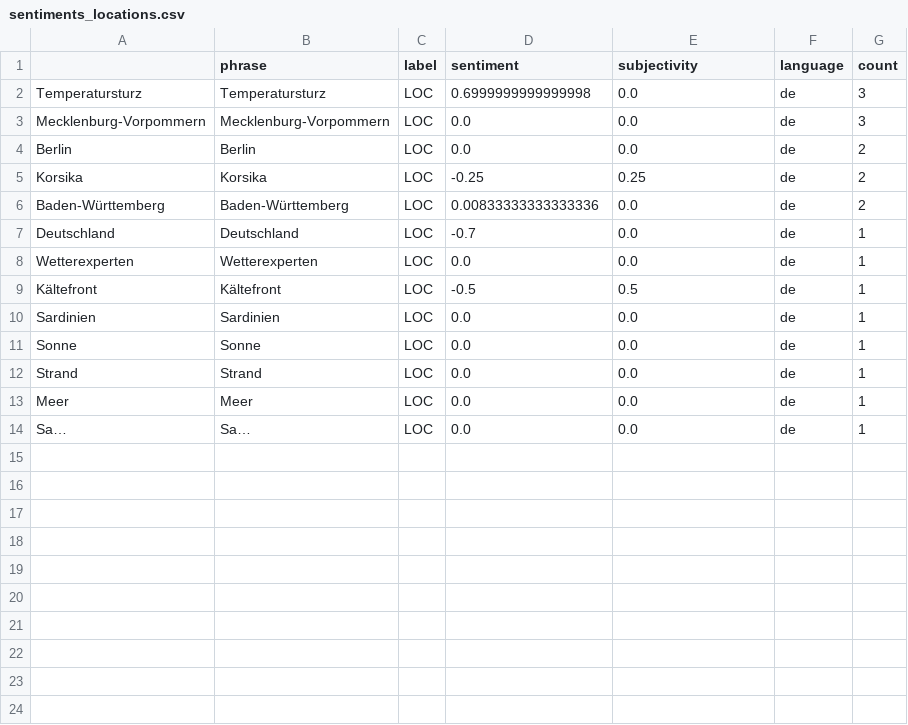
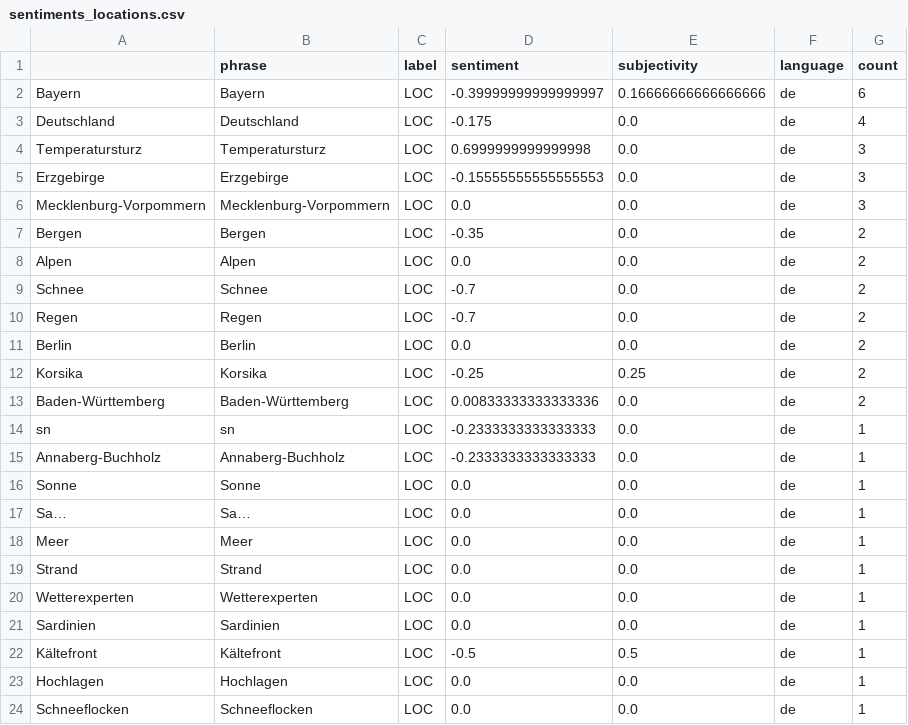
Before and after one commit to annajungfleischnews/coldIsComing, a CSV file: csv/sentiments_locations.csv, drawn as a sheet.

```diff
--- a/csv/sentiments_locations.csv
+++ b/csv/sentiments_locations.csv
@@ -1,4 +1,11 @@
 ,phrase,label,sentiment,subjectivity,language,count
+Bayern,Bayern,LOC,-0.39999999999999997,0.16666666666666666,de,6
+Deutschland,Deutschland,LOC,-0.175,0.0,de,4
 Temperatursturz,Temperatursturz,LOC,0.6999999999999998,0.0,de,3
+Erzgebirge,Erzgebirge,LOC,-0.15555555555555553,0.0,de,3
 Mecklenburg-Vorpommern,Mecklenburg-Vorpommern,LOC,0.0,0.0,de,3
+Bergen,Bergen,LOC,-0.35,0.0,de,2
+Alpen,Alpen,LOC,0.0,0.0,de,2
+Schnee,Schnee,LOC,-0.7,0.0,de,2
+Regen,Regen,LOC,-0.7,0.0,de,2
 Berlin,Berlin,LOC,0.0,0.0,de,2
@@ -6,9 +13,12 @@ Korsika,Korsika,LOC,-0.25,0.25,de,2
 Baden-Württemberg,Baden-Württemberg,LOC,0.00833333333333336,0.0,de,2
-Deutschland,Deutschland,LOC,-0.7,0.0,de,1
+sn,sn,LOC,-0.2333333333333333,0.0,de,1
+Annaberg-Buchholz,Annaberg-Buchholz,LOC,-0.2333333333333333,0.0,de,1
+Sonne,Sonne,LOC,0.0,0.0,de,1
+Sa…,Sa…,LOC,0.0,0.0,de,1
+Meer,Meer,LOC,0.0,0.0,de,1
+Strand,Strand,LOC,0.0,0.0,de,1
 Wetterexperten,Wetterexperten,LOC,0.0,0.0,de,1
+Sardinien,Sardinien,LOC,0.0,0.0,de,1
 Kältefront,Kältefront,LOC,-0.5,0.5,de,1
-Sardinien,Sardinien,LOC,0.0,0.0,de,1
-Sonne,Sonne,LOC,0.0,0.0,de,1
-Strand,Strand,LOC,0.0,0.0,de,1
-Meer,Meer,LOC,0.0,0.0,de,1
-Sa…,Sa…,LOC,0.0,0.0,de,1
+Hochlagen,Hochlagen,LOC,0.0,0.0,de,1
+Schneeflocken,Schneeflocken,LOC,0.0,0.0,de,1
```
Also changed, not shown: csv/sentiments_days.csv, csv/sentiments_domains.csv, 6 other files.
